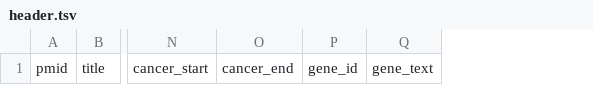
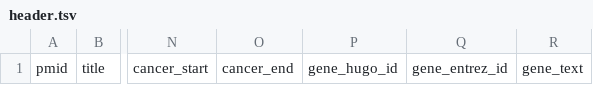
Before and after one commit to jakelever/civicmine, a TSV file: header.tsv, drawn as a sheet; only a part is shown, gaps mark what is left out; removed rows and columns are numbered as before the commit, all else as after; the diff names each change by its address in the sheet, - before the commit and + after, or states it on an @@ line.

Commit message:
Add Entrez gene ID to header

```diff
--- a/header.tsv
+++ b/header.tsv
-column P, row 1: gene_id
+column P, row 1: gene_hugo_id
+column Q, row 1: gene_entrez_id
```
